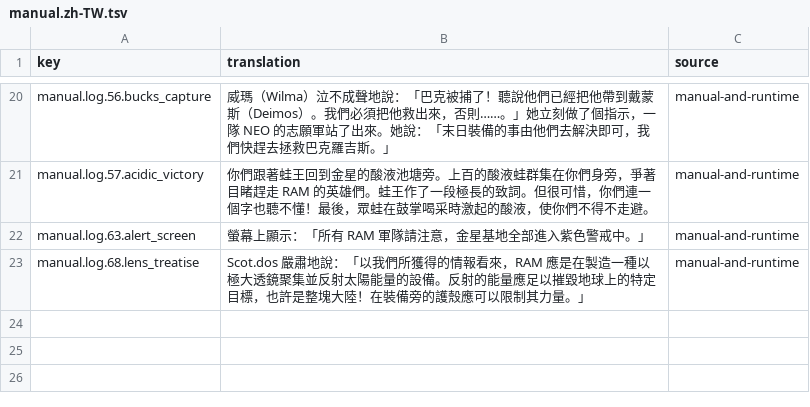
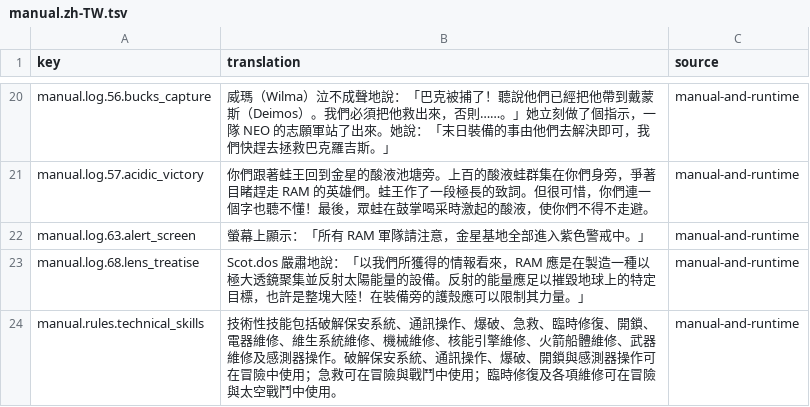
Before and after one commit to wicanr2/buck-rogers-countdown-to-doomsday-cht, a TSV file: text/manual.zh-TW.tsv, drawn as a sheet; only a part is shown, gaps mark what is left out; the diff names each change by its address in the sheet, - before the commit and + after, or states it on an @@ line.

```diff
--- a/text/manual.zh-TW.tsv
+++ b/text/manual.zh-TW.tsv
+row 24: manual.rules.technical_skills | 技術性技能包括破解保安系統、通訊操作、爆破、急救、臨時修復、開鎖、電器維修、維生系統維修、機械維修、核能引擎維修、火箭船體維修、武器維修及感測器操作。破解保安系統、通訊操作、爆破、開鎖與感測器操作可在冒險中使用；急救可在冒險與戰鬥中使用；臨時修復及各項維修可在冒險與太空戰鬥中使用。 | manual-and-runtime
```
Also changed, not shown: text/manual-events.tsv, 13 other files.
